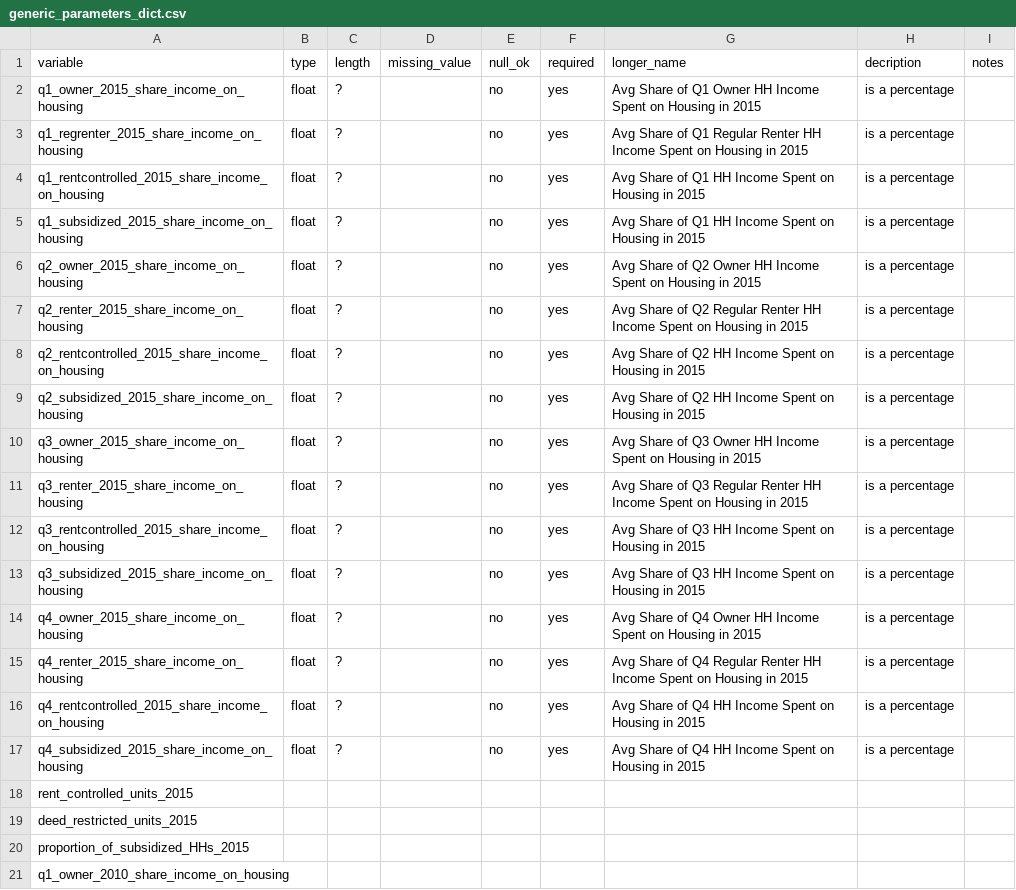
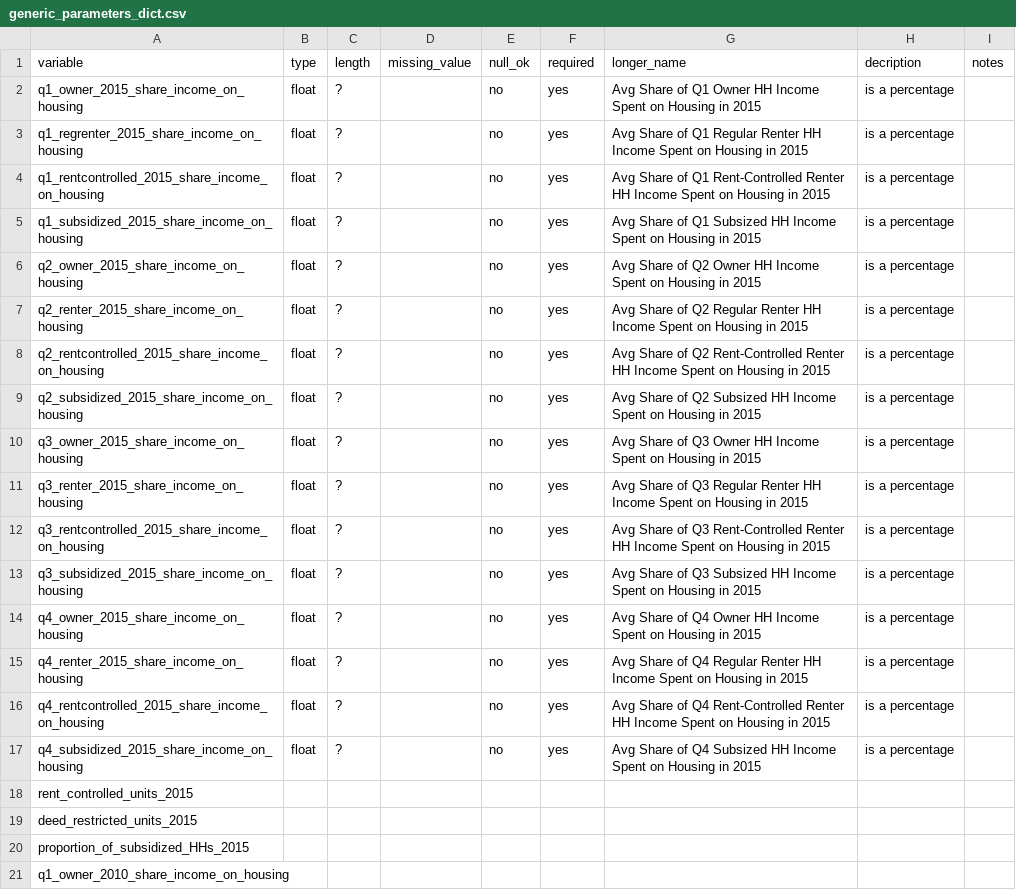
Before and after one commit to BayAreaMetro/regional_forecast, a CSV file: housing_income_share_metric/generic_parameters_dict.csv, drawn as a sheet; only a part is shown.

Commit message:
Update generic_parameters_dict.csv

```diff
--- a/housing_income_share_metric/generic_parameters_dict.csv
+++ b/housing_income_share_metric/generic_parameters_dict.csv
@@ -3,16 +3,16 @@ q1_owner_2015_share_income_on_housing, float, ?, , no, yes, Avg Share of Q1 Owne
 q1_regrenter_2015_share_income_on_housing, float, ?, , no, yes, Avg Share of Q1 Regular Renter HH Income Spent on Housing in 2015, is a percentage ,
-q1_rentcontrolled_2015_share_income_on_housing,  float, ?, , no, yes, Avg Share of Q1 HH Income Spent on Housing in 2015, is a percentage ,
-q1_subsidized_2015_share_income_on_housing,  float, ?, , no, yes, Avg Share of Q1 HH Income Spent on Housing in 2015, is a percentage ,
+q1_rentcontrolled_2015_share_income_on_housing,  float, ?, , no, yes, Avg Share of Q1 Rent-Controlled Renter HH Income Spent on Housing in 2015, is a percentage ,
+q1_subsidized_2015_share_income_on_housing,  float, ?, , no, yes, Avg Share of Q1 Subsized HH Income Spent on Housing in 2015, is a percentage ,
 q2_owner_2015_share_income_on_housing,  float, ?, , no, yes, Avg Share of Q2 Owner HH Income Spent on Housing in 2015, is a percentage ,
 q2_renter_2015_share_income_on_housing,  float, ?, , no, yes, Avg Share of Q2 Regular Renter HH Income Spent on Housing in 2015, is a percentage ,
-q2_rentcontrolled_2015_share_income_on_housing,  float, ?, , no, yes, Avg Share of Q2 HH Income Spent on Housing in 2015, is a percentage ,
-q2_subsidized_2015_share_income_on_housing, float, ?, , no, yes, Avg Share of Q2 HH Income Spent on Housing in 2015, is a percentage ,
+q2_rentcontrolled_2015_share_income_on_housing,  float, ?, , no, yes, Avg Share of Q2 Rent-Controlled Renter  HH Income Spent on Housing in 2015, is a percentage ,
+q2_subsidized_2015_share_income_on_housing, float, ?, , no, yes, Avg Share of Q2 Subsized HH Income Spent on Housing in 2015, is a percentage ,
 q3_owner_2015_share_income_on_housing,  float, ?, , no, yes, Avg Share of Q3 Owner HH Income Spent on Housing in 2015, is a percentage ,
 q3_renter_2015_share_income_on_housing,  float, ?, , no, yes, Avg Share of Q3 Regular Renter HH Income Spent on Housing in 2015, is a percentage ,
-q3_rentcontrolled_2015_share_income_on_housing,  float, ?, , no, yes, Avg Share of Q3 HH Income Spent on Housing in 2015, is a percentage ,
-q3_subsidized_2015_share_income_on_housing, float, ?, , no, yes, Avg Share of Q3 HH Income Spent on Housing in 2015, is a percentage ,
+q3_rentcontrolled_2015_share_income_on_housing,  float, ?, , no, yes, Avg Share of Q3 Rent-Controlled Renter  HH Income Spent on Housing in 2015, is a percentage ,
+q3_subsidized_2015_share_income_on_housing, float, ?, , no, yes, Avg Share of Q3 Subsized HH Income Spent on Housing in 2015, is a percentage ,
 q4_owner_2015_share_income_on_housing,  float, ?, , no, yes, Avg Share of Q4 Owner HH Income Spent on Housing in 2015, is a percentage ,
 q4_renter_2015_share_income_on_housing,  float, ?, , no, yes, Avg Share of Q4 Regular Renter HH Income Spent on Housing in 2015, is a percentage ,
-q4_rentcontrolled_2015_share_income_on_housing,  float, ?, , no, yes, Avg Share of Q4 HH Income Spent on Housing in 2015, is a percentage ,
-q4_subsidized_2015_share_income_on_housing, float, ?, , no, yes, Avg Share of Q4 HH Income Spent on Housing in 2015, is a percentage ,
+q4_rentcontrolled_2015_share_income_on_housing,  float, ?, , no, yes, Avg Share of Q4 Rent-Controlled Renter  HH Income Spent on Housing in 2015, is a percentage ,
+q4_subsidized_2015_share_income_on_housing, float, ?, , no, yes, Avg Share of Q4 Subsized HH Income Spent on Housing in 2015, is a percentage ,
 rent_controlled_units_2015,
```
